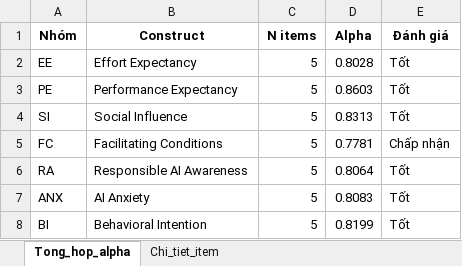
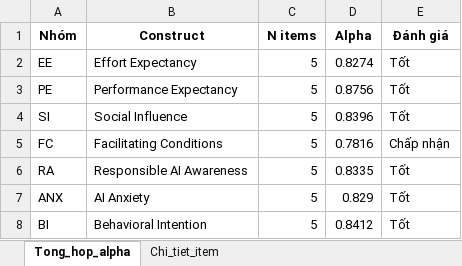
Before and after one commit to KhanhBaoBuiHa/AI-genz-Readiness, an Excel workbook: cronbach_alpha_results.xlsx, sheet Tong_hop_alpha, drawn as a sheet; values as stored, in another font and other column widths than the file's, no borders; the diff names each change by its address in the sheet, - before the commit and + after, or states it on an @@ line.

```diff
--- a/cronbach_alpha_results.xlsx (sheet Tong_hop_alpha)
+++ b/cronbach_alpha_results.xlsx (sheet Tong_hop_alpha)
-D2 (Alpha): 0.8028
+D2 (Alpha): 0.8274
-D3 (Alpha): 0.8603
+D3 (Alpha): 0.8756
-D4 (Alpha): 0.8313
+D4 (Alpha): 0.8396
-D5 (Alpha): 0.7781
+D5 (Alpha): 0.7816
-D6 (Alpha): 0.8064
+D6 (Alpha): 0.8335
-D7 (Alpha): 0.8083
+D7 (Alpha): 0.829
-D8 (Alpha): 0.8199
+D8 (Alpha): 0.8412
```
Also changed, not shown: sheet Chi_tiet_item, efa_results.xlsx, 19 other files.
